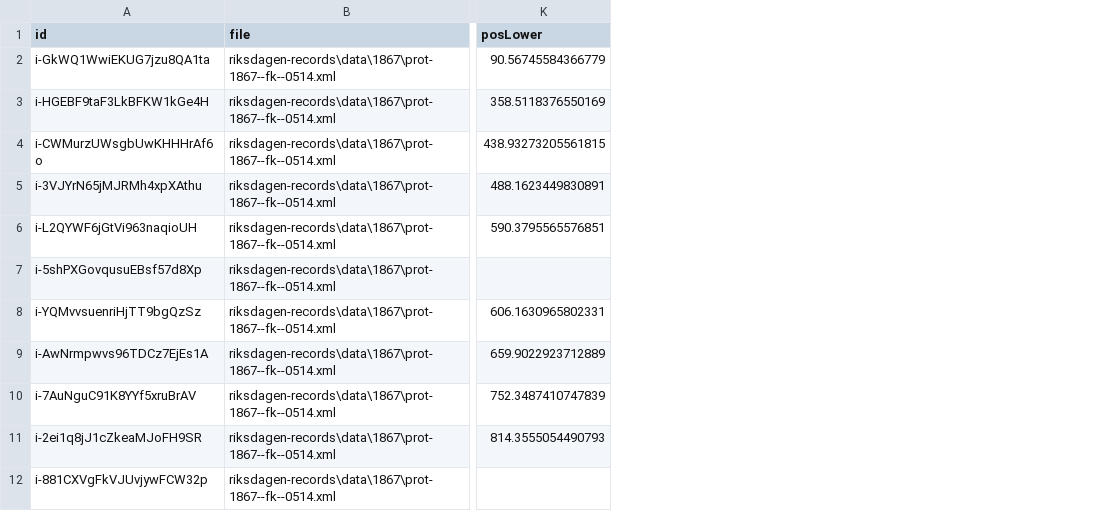
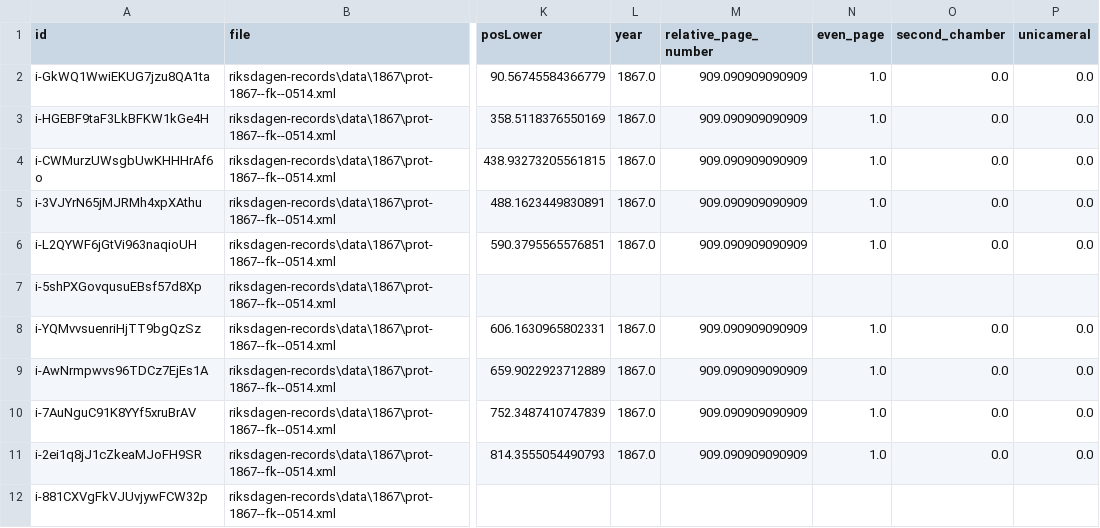
Before and after one commit to Ellaa-s/swerik, a CSV file: data/test_pos_set.csv, drawn as a sheet; only a part is shown, gaps mark what is left out; the diff names each change by its address in the sheet, - before the commit and + after, or states it on an @@ line.

Commit message:
added more features to dataset for network training further on

```diff
--- a/data/test_pos_set.csv
+++ b/data/test_pos_set.csv
+column L (year), rows 2-11: 1867.0 | 1867.0 | 1867.0 | 1867.0 | 1867.0 |  | 1867.0 | 1867.0 | 1867.0 | 1867.0
+column M (relative_page_number), rows 2-11: 909.090909090909 | 909.090909090909 | 909.090909090909 | 909.090909090909 | 909.090909090909 |  | 909.090909090909 | 909.090909090909 | 909.090909090909 | 909.090909090909
+column N (even_page), rows 2-11: 1.0 | 1.0 | 1.0 | 1.0 | 1.0 |  | 1.0 | 1.0 | 1.0 | 1.0
+column O (second_chamber), rows 2-11: 0.0 | 0.0 | 0.0 | 0.0 | 0.0 |  | 0.0 | 0.0 | 0.0 | 0.0
+column P (unicameral), rows 2-11: 0.0 | 0.0 | 0.0 | 0.0 | 0.0 |  | 0.0 | 0.0 | 0.0 | 0.0
```
Also changed, not shown: 2 other files.
